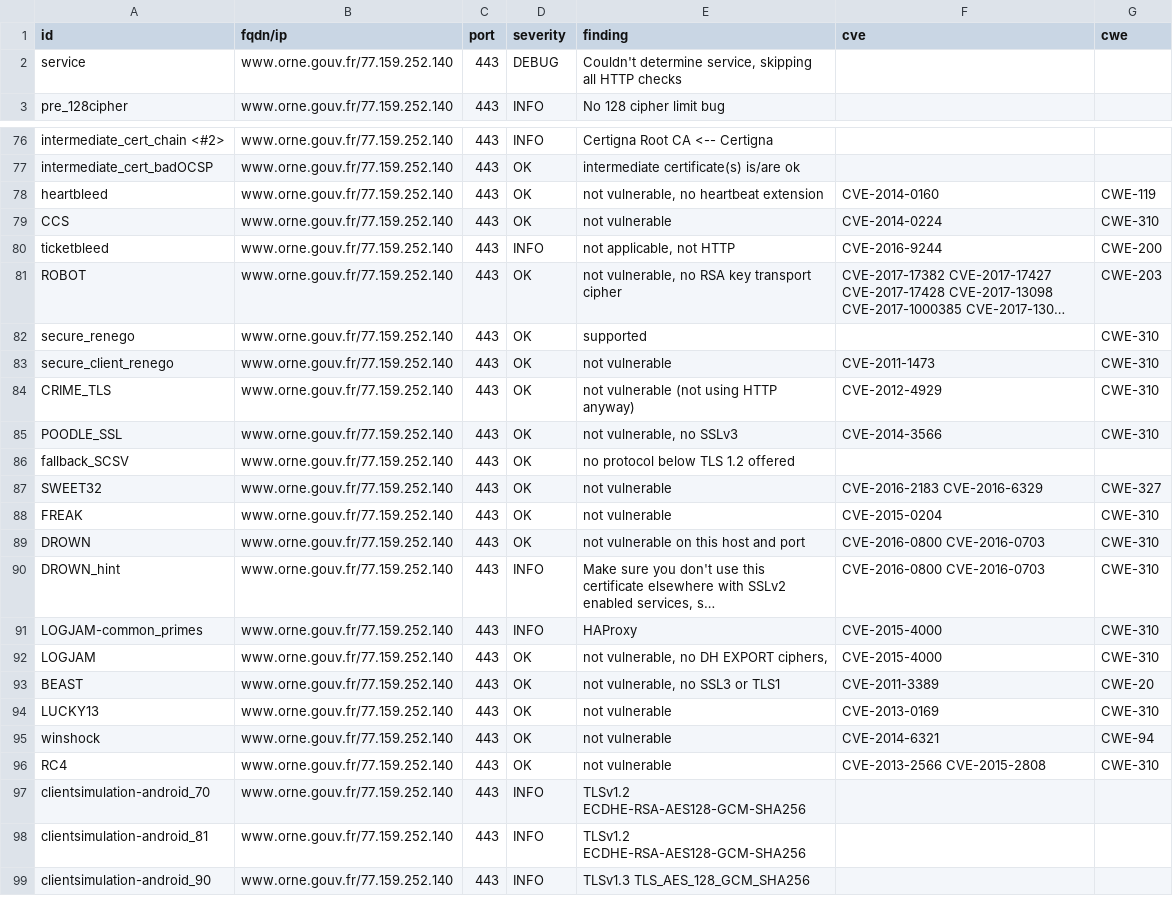
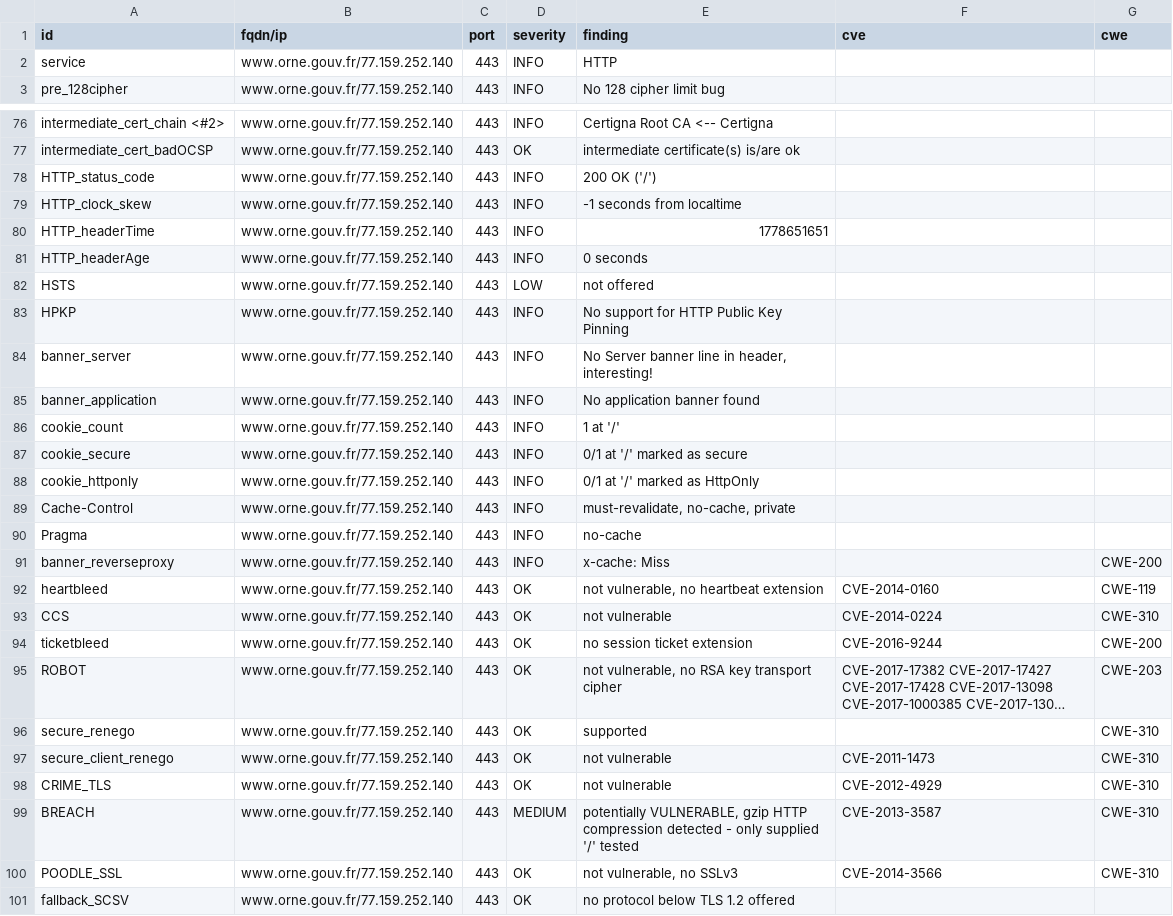
Before and after one commit to dnum-mi/dashlord-extended, a CSV file: results/aHR0cHM6Ly93d3cub3JuZS5nb3V2LmZy/testssl.csv, drawn as a sheet; only a part is shown, gaps mark what is left out; the shorter side is filled out with more unchanged rows; long unchanged cells end in …; addresses are those after the commit; the diff covers the shown part only; the diff names each change by its address in the sheet, - before the commit and + after, or states it on an @@ line.

```diff
--- a/results/aHR0cHM6Ly93d3cub3JuZS5nb3V2LmZy/testssl.csv
+++ b/results/aHR0cHM6Ly93d3cub3JuZS5nb3V2LmZy/testssl.csv
-D2 (severity): DEBUG
+D2 (severity): INFO
-E2 (finding): Couldn't determine service, skipping all HTTP checks
+E2 (finding): HTTP
+row 78: HTTP_status_code | www.orne.gouv.fr/77.159.252.140 | 443 | INFO | 200 OK ('/')
+row 79: HTTP_clock_skew | www.orne.gouv.fr/77.159.252.140 | 443 | INFO | -1 seconds from localtime
+row 80: HTTP_headerTime | www.orne.gouv.fr/77.159.252.140 | 443 | INFO | 1778651651
+row 81: HTTP_headerAge | www.orne.gouv.fr/77.159.252.140 | 443 | INFO | 0 seconds
+row 82: HSTS | www.orne.gouv.fr/77.159.252.140 | 443 | LOW | not offered
+row 83: HPKP | www.orne.gouv.fr/77.159.252.140 | 443 | INFO | No support for HTTP Public Key Pinning
+row 84: banner_server | www.orne.gouv.fr/77.159.252.140 | 443 | INFO | No Server banner line in header, interesting!
+row 85: banner_application | www.orne.gouv.fr/77.159.252.140 | 443 | INFO | No application banner found
+row 86: cookie_count | www.orne.gouv.fr/77.159.252.140 | 443 | INFO | 1 at '/'
+row 87: cookie_secure | www.orne.gouv.fr/77.159.252.140 | 443 | INFO | 0/1 at '/' marked as secure
+row 88: cookie_httponly | www.orne.gouv.fr/77.159.252.140 | 443 | INFO | 0/1 at '/' marked as HttpOnly
+row 89: Cache-Control | www.orne.gouv.fr/77.159.252.140 | 443 | INFO | must-revalidate, no-cache, private
+row 90: Pragma | www.orne.gouv.fr/77.159.252.140 | 443 | INFO | no-cache
+row 91: banner_reverseproxy | www.orne.gouv.fr/77.159.252.140 | 443 | INFO | x-cache: Miss |  | CWE-200
-D94 (severity): INFO
+D94 (severity): OK
-E94 (finding): not applicable, not HTTP
+E94 (finding): no session ticket extension
-E98 (finding): not vulnerable (not using HTTP anyway)
+E98 (finding): not vulnerable
+row 99: BREACH | www.orne.gouv.fr/77.159.252.140 | 443 | MEDIUM | potentially VULNERABLE, gzip HTTP compression detected - only supplied '/' tested | CVE-2013-3587 | CWE-310
```
Also changed, not shown: 2 edited cells elsewhere in this file, 10 other files.
